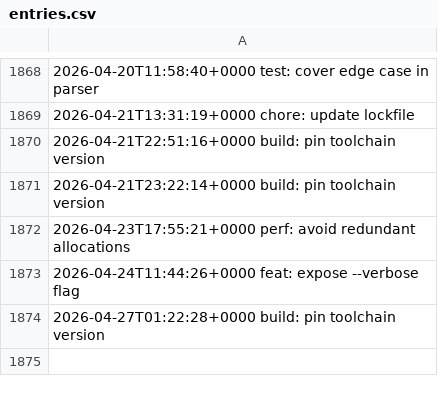
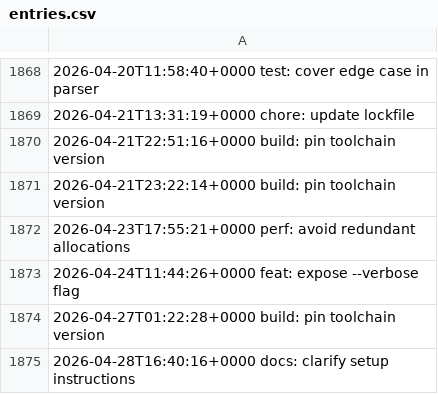
Before and after one commit to LostSFG/ts, a CSV file: data/entries.csv, drawn as a sheet; only a part is shown, gaps mark what is left out.

Commit message:
docs: clarify setup instructions

```diff
--- a/data/entries.csv
+++ b/data/entries.csv
@@ -1874 +1874,2 @@
 2026-04-27T01:22:28+0000  build: pin toolchain version
+2026-04-28T16:40:16+0000  docs: clarify setup instructions
```
